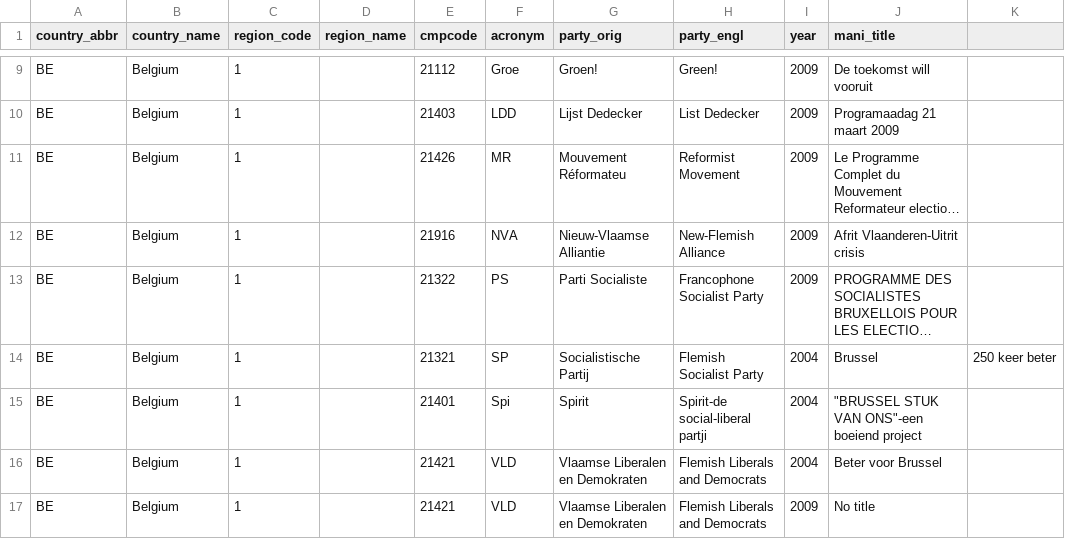
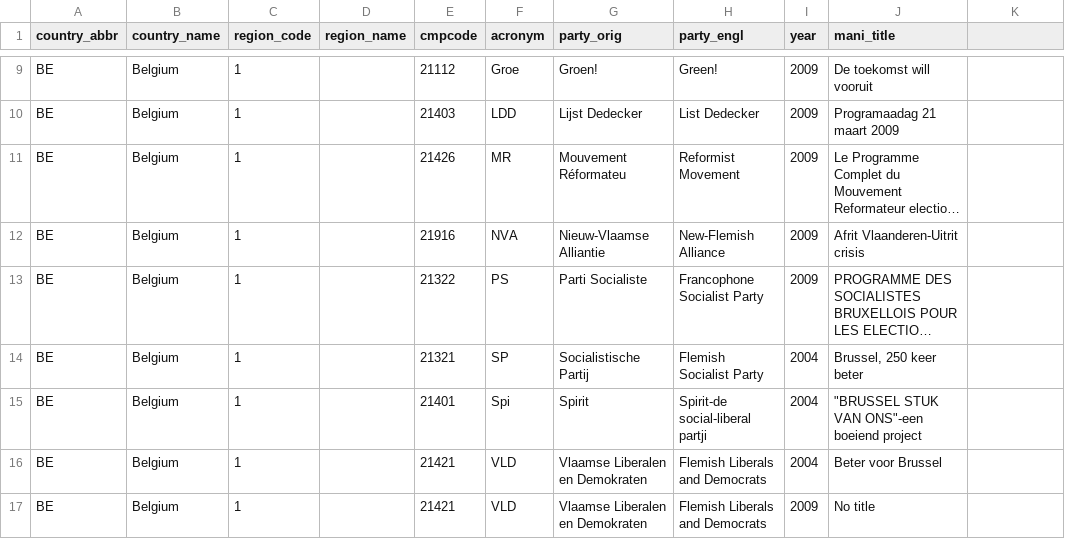
Before and after one commit to julianbernauer/polidoc, a CSV file: regions/belgium/be_brussels.csv, drawn as a sheet; only a part is shown, gaps mark what is left out; long unchanged cells end in …; the diff names each change by its address in the sheet, - before the commit and + after, or states it on an @@ line.

Commit message:
Update be_brussels.csv

```diff
--- a/regions/belgium/be_brussels.csv
+++ b/regions/belgium/be_brussels.csv
-J14 (mani_title): Brussel
+J14 (mani_title): Brussel, 250 keer beter
-K14: 250 keer beter
+K14: (empty)
```
